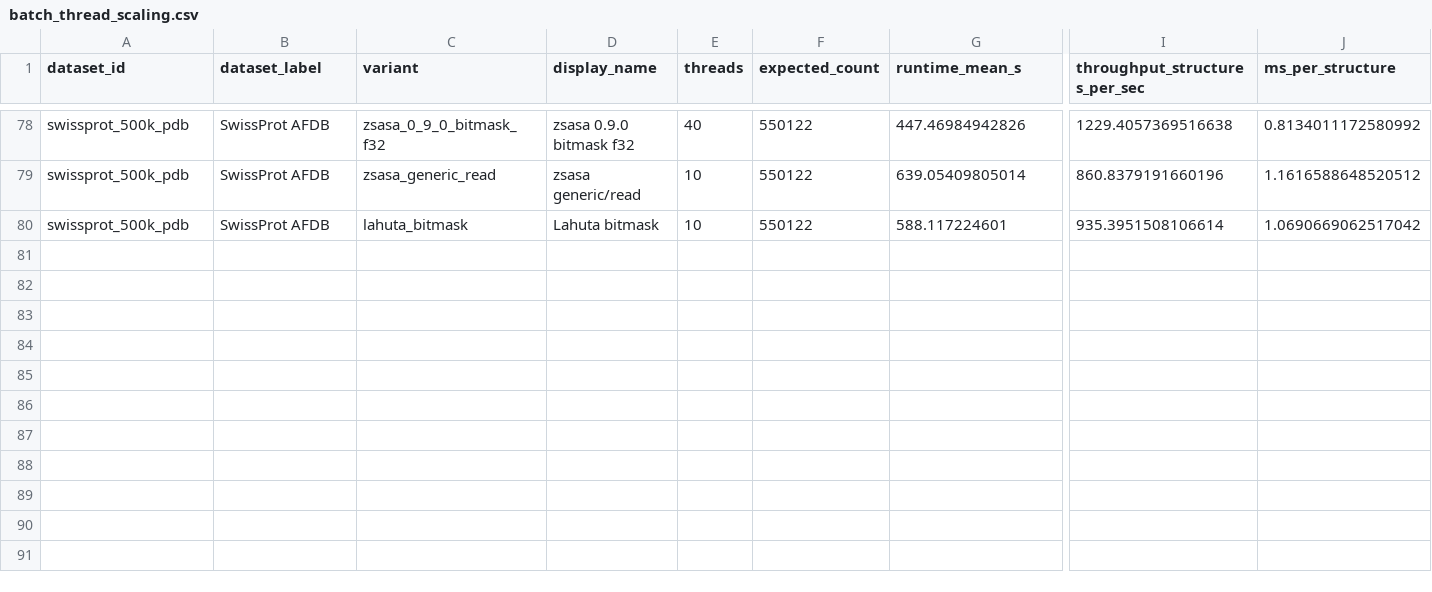
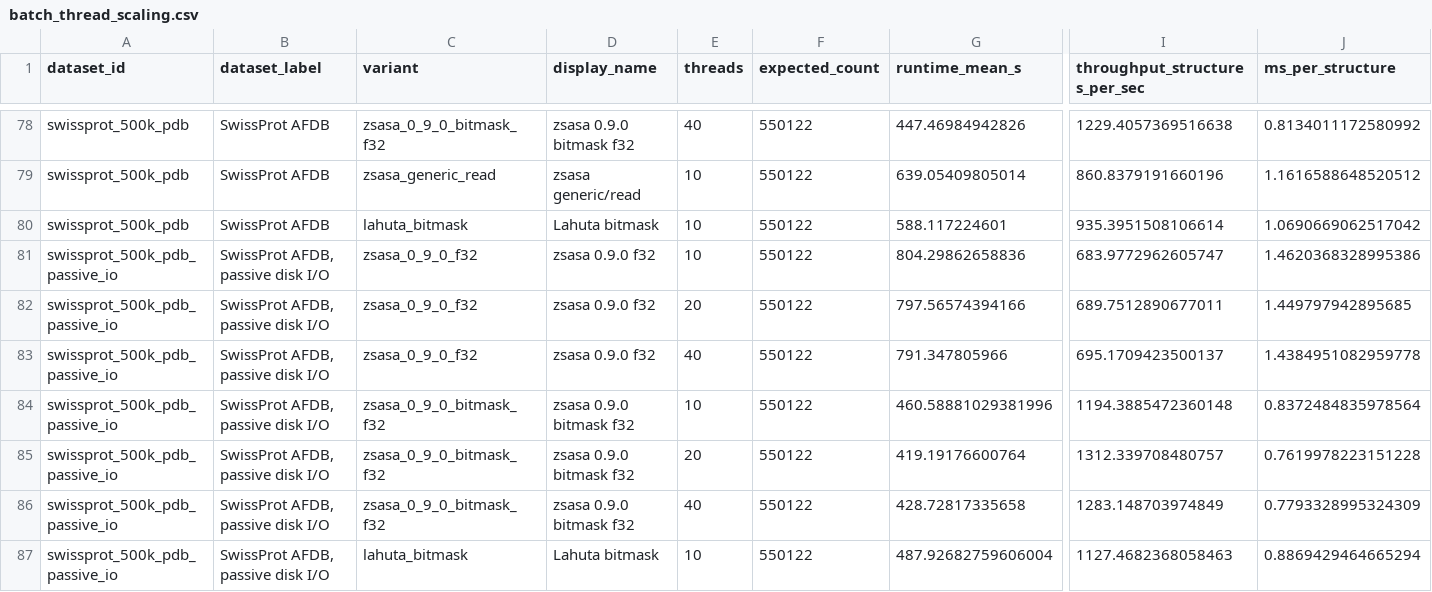
Before and after one commit to N283T/zsasa-benchmarks, a CSV file: results/tables/batch_thread_scaling.csv, drawn as a sheet; only a part is shown, gaps mark what is left out; rows hold the shown columns only; the diff names each change by its address in the sheet, - before the commit and + after, or states it on an @@ line.

Commit message:
feat: import the SwissProt passive-I/O runs under their own dataset id
The runs of batch-swissprot-passive-io.toml repeat the commands of the
default-policy SwissProt rows, so they need a separate dataset id to stay
separate rows: swissprot_500k_pdb_passive_io, chosen by the importer from
the disk_io_policy recorded in the run's config.json. Adopt the run set
v0_9_0_swissprot_passive_io and regenerate the summary tables (seven new
rows; no existing row changes).

```diff
--- a/results/tables/batch_thread_scaling.csv
+++ b/results/tables/batch_thread_scaling.csv
+row 81: swissprot_500k_pdb_passive_io | SwissProt AFDB, passive disk I/O | zsasa_0_9_0_f32 | zsasa 0.9.0 f32 | 10 | 550122 | 804.29862658836 | 683.9772962605747 | 1.4620368328995386
+row 82: swissprot_500k_pdb_passive_io | SwissProt AFDB, passive disk I/O | zsasa_0_9_0_f32 | zsasa 0.9.0 f32 | 20 | 550122 | 797.56574394166 | 689.7512890677011 | 1.449797942895685
+row 83: swissprot_500k_pdb_passive_io | SwissProt AFDB, passive disk I/O | zsasa_0_9_0_f32 | zsasa 0.9.0 f32 | 40 | 550122 | 791.347805966 | 695.1709423500137 | 1.4384951082959778
+row 84: swissprot_500k_pdb_passive_io | SwissProt AFDB, passive disk I/O | zsasa_0_9_0_bitmask_f32 | zsasa 0.9.0 bitmask f32 | 10 | 550122 | 460.58881029381996 | 1194.3885472360148 | 0.8372484835978564
+row 85: swissprot_500k_pdb_passive_io | SwissProt AFDB, passive disk I/O | zsasa_0_9_0_bitmask_f32 | zsasa 0.9.0 bitmask f32 | 20 | 550122 | 419.19176600764 | 1312.339708480757 | 0.7619978223151228
+row 86: swissprot_500k_pdb_passive_io | SwissProt AFDB, passive disk I/O | zsasa_0_9_0_bitmask_f32 | zsasa 0.9.0 bitmask f32 | 40 | 550122 | 428.72817335658 | 1283.148703974849 | 0.7793328995324309
+row 87: swissprot_500k_pdb_passive_io | SwissProt AFDB, passive disk I/O | lahuta_bitmask | Lahuta bitmask | 10 | 550122 | 487.92682759606004 | 1127.4682368058463 | 0.8869429464665294
```
Also changed, not shown: results/tables/batch_t10_summary.csv, results/tables/best_by_context.csv, 11 other files.
